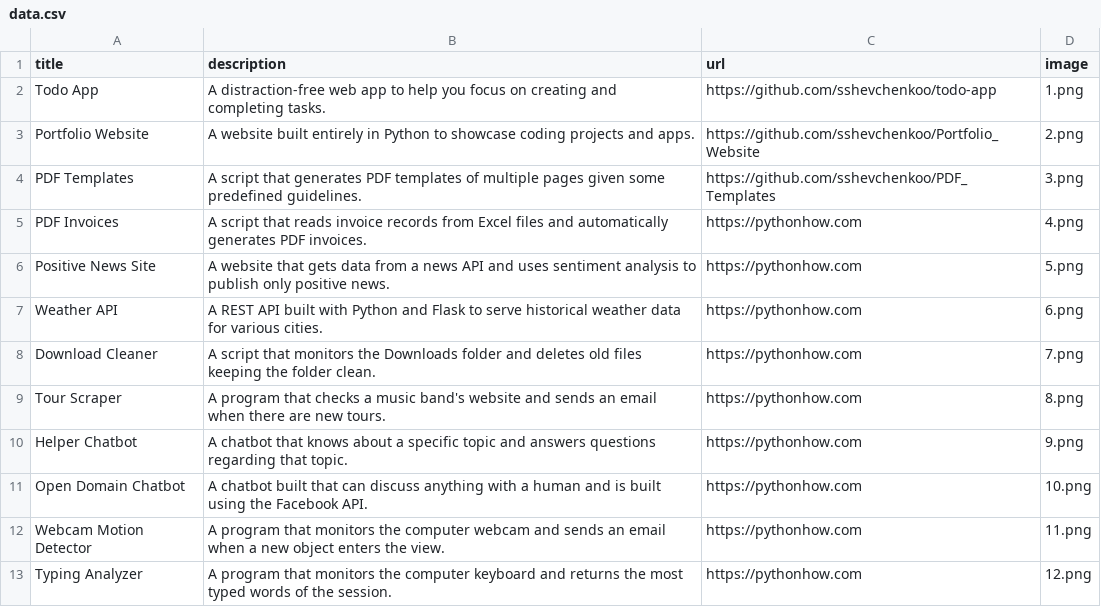
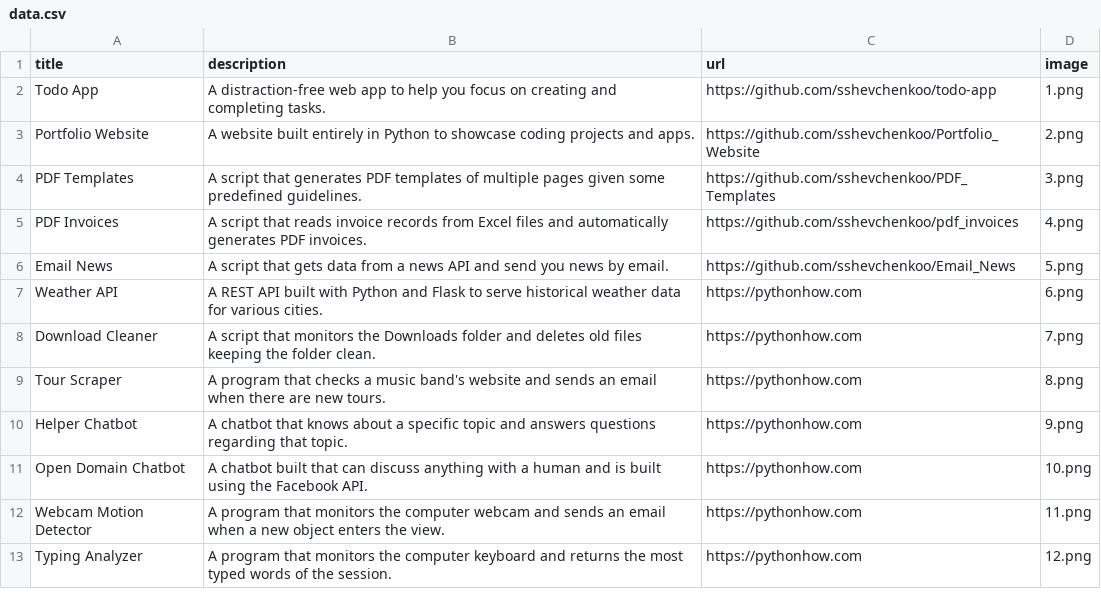
Before and after one commit to sshevchenkoo/Portfolio_Website, a CSV file: data.csv, drawn as a sheet; only a part is shown.

Commit message:
Add url to data.csv

```diff
--- a/data.csv
+++ b/data.csv
@@ -4,4 +4,4 @@ Portfolio Website;A website built entirely in Python to showcase coding projects
 PDF Templates;A script that generates PDF templates of multiple pages given some predefined guidelines.;https://github.com/sshevchenkoo/PDF_Templates;3.png
-PDF Invoices;A script that reads invoice records from Excel files and automatically generates PDF invoices.;https://pythonhow.com;4.png
-Positive News Site;A website that gets data from a news API and uses sentiment analysis to publish only positive news.;https://pythonhow.com;5.png
+PDF Invoices;A script that reads invoice records from Excel files and automatically generates PDF invoices.;https://github.com/sshevchenkoo/pdf_invoices;4.png
+Email News;A script that gets data from a news API and send you news by email.;https://github.com/sshevchenkoo/Email_News;5.png
 Weather API;A REST API built with Python and Flask to serve historical weather data for various cities.;https://pythonhow.com;6.png
```
Also changed, not shown: 1 other file.
